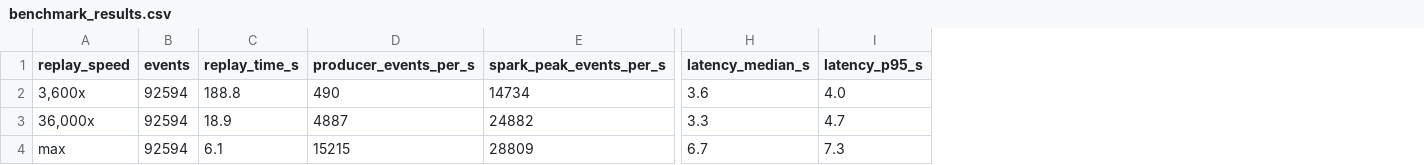
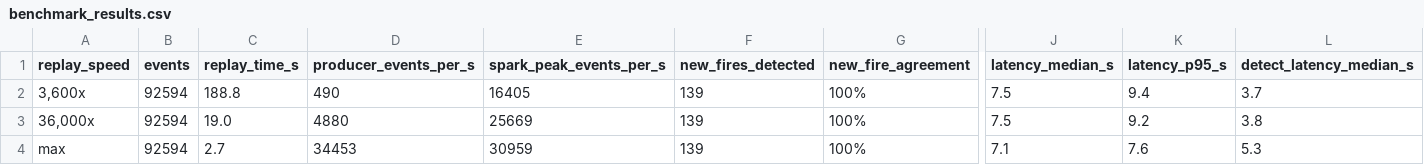
Before and after one commit to chinmayibolisetty-cmd/wildfire-lightning-pipeline., a CSV file: benchmark_results.csv, drawn as a sheet; only a part is shown, gaps mark what is left out; addresses are those after the commit; the diff names each change by its address in the sheet, - before the commit and + after, or states it on an @@ line.

Commit message:
In-stream new-fire detection and broader evaluation (Aug 15-25, CAL FIRE perimeters)

```diff
--- a/benchmark_results.csv
+++ b/benchmark_results.csv
+column F (new_fires_detected), rows 2-4: all 139
+column G (new_fire_agreement), rows 2-4: all 100%
+column L (detect_latency_median_s), rows 2-4: 3.7 | 3.8 | 5.3
-E2 (spark_peak_events_per_s): 14734
+E2 (spark_peak_events_per_s): 16405
-J2 (latency_median_s): 3.6
+J2 (latency_median_s): 7.5
-K2 (latency_p95_s): 4.0
+K2 (latency_p95_s): 9.4
-C3 (replay_time_s): 18.9
+C3 (replay_time_s): 19.0
-D3 (producer_events_per_s): 4887
+D3 (producer_events_per_s): 4880
-E3 (spark_peak_events_per_s): 24882
+E3 (spark_peak_events_per_s): 25669
-J3 (latency_median_s): 3.3
+J3 (latency_median_s): 7.5
-K3 (latency_p95_s): 4.7
+K3 (latency_p95_s): 9.2
-C4 (replay_time_s): 6.1
+C4 (replay_time_s): 2.7
-D4 (producer_events_per_s): 15215
+D4 (producer_events_per_s): 34453
-E4 (spark_peak_events_per_s): 28809
+E4 (spark_peak_events_per_s): 30959
-J4 (latency_median_s): 6.7
+J4 (latency_median_s): 7.1
-K4 (latency_p95_s): 7.3
+K4 (latency_p95_s): 7.6
```
Also changed, not shown: 15 other files.
